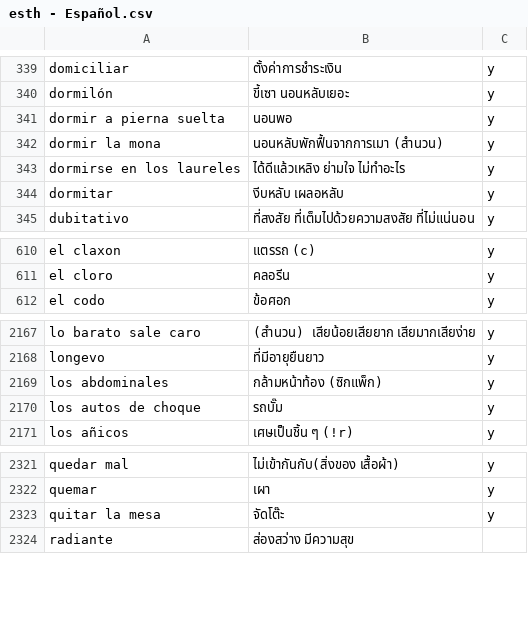
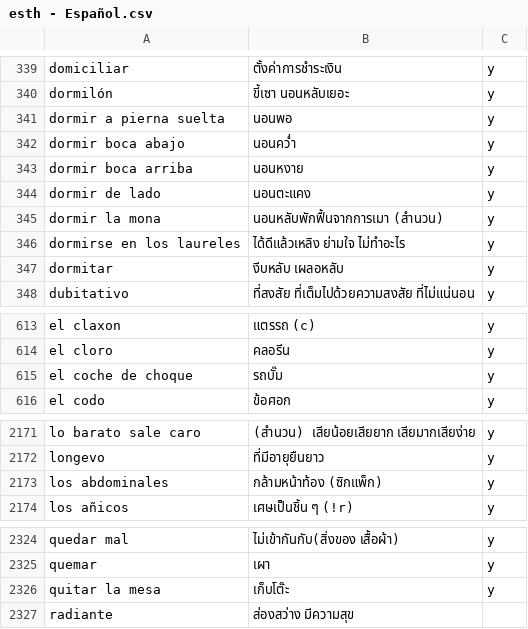
Before and after one commit to ponlawat-w/anki-collection, a CSV file: esth - Español.csv, drawn as a sheet; only a part is shown, gaps mark what is left out.

```diff
--- a/esth - Español.csv
+++ b/esth - Español.csv
@@ -341,2 +341,5 @@ dormilón,ขี้เซา นอนหลับเยอะ,y
 dormir a pierna suelta,นอนพอ,y
+dormir boca abajo,นอนคว่ำ,y
+dormir boca arriba,นอนหงาย,y
+dormir de lado,นอนตะแคง,y
 dormir la mona,นอนหลับพักฟื้นจากการเมา (สำนวน),y
@@ -611,2 +614,3 @@ el claxon,แตรรถ (c),y
 el cloro,คลอรีน,y
+el coche de choque,รถบั๊ม,y
 el codo,ข้อศอก,y
@@ -2169,3 +2173,2 @@ longevo,ที่มีอายุยืนยาว,y
 los abdominales,กล้ามหน้าท้อง (ซิกแพ็ก),y
-los autos de choque,รถบั๊ม,y
 los añicos,เศษเป็นชิ้น ๆ (!r),y
@@ -2322,3 +2325,3 @@ quedar mal,ไม่เข้ากันกับ(สิ่งของ เส
 quemar,เผา,y
-quitar la mesa,จัดโต๊ะ,y
+quitar la mesa,เก็บโต๊ะ,y
 radiante,ส่องสว่าง มีความสุข,
```
Also changed, not shown: desz - Deutsch (Satz).csv, jath - 日本語.csv, 15 other files.
